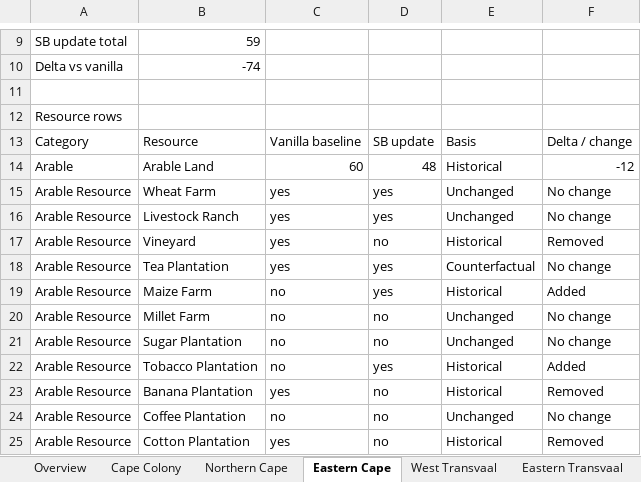
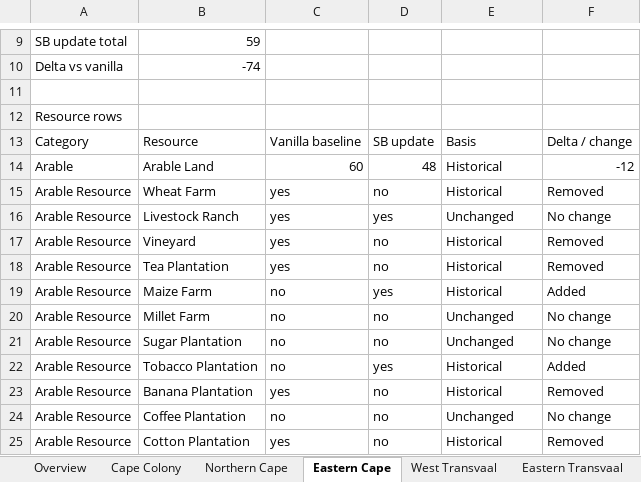
Before and after one commit to kaapse-tollie/spes-bona, an Excel workbook: Docs/resources/RESOURCES.xlsx, sheet Eastern Cape, drawn as a sheet; only a part is shown, gaps mark what is left out; values as stored, in another font and other column widths than the file's, no borders; the diff names each change by its address in the sheet, - before the commit and + after, or states it on an @@ line.

```diff
--- a/Docs/resources/RESOURCES.xlsx (sheet Eastern Cape)
+++ b/Docs/resources/RESOURCES.xlsx (sheet Eastern Cape)
-D15: yes
+D15: no
-E15: Unchanged
+E15: Historical
-F15: No change
+F15: Removed
-D18: yes
+D18: no
-E18: Counterfactual
+E18: Historical
-F18: No change
+F18: Removed
```
Also changed, not shown: sheet Lourenço Marques, sheet Drakensberg, sheet Hereroland, sheet Zambezi, sheet Northern Cape, sheet Botswana, 3 more sheets, 55 other files.
